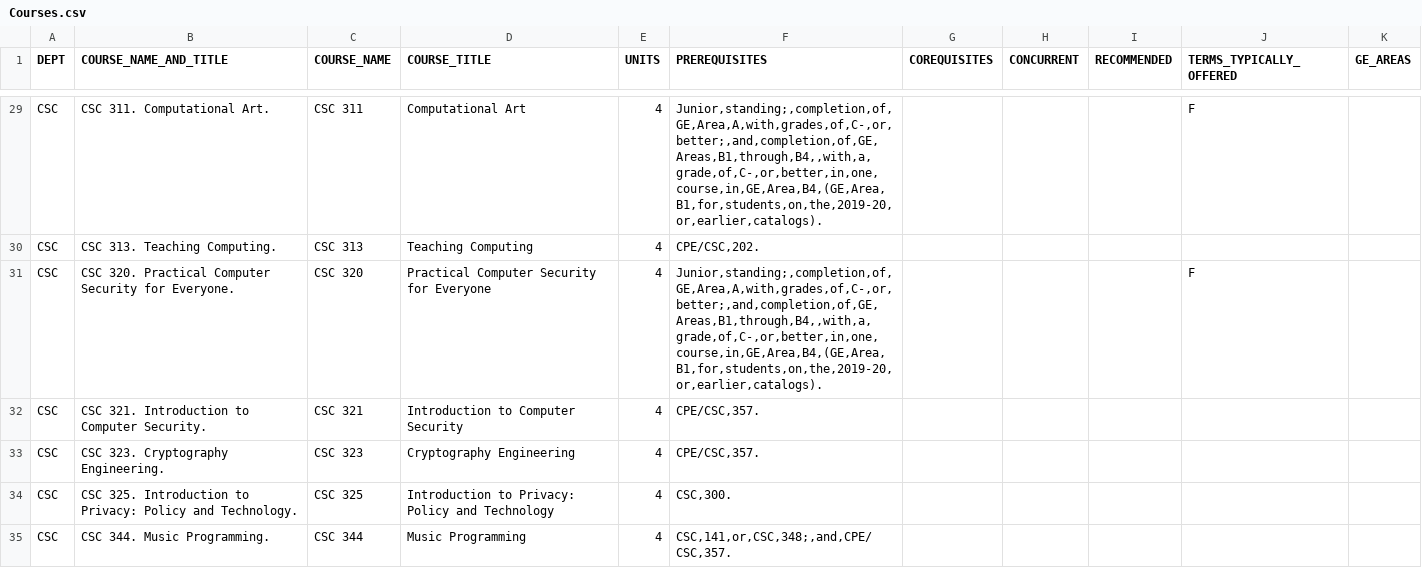
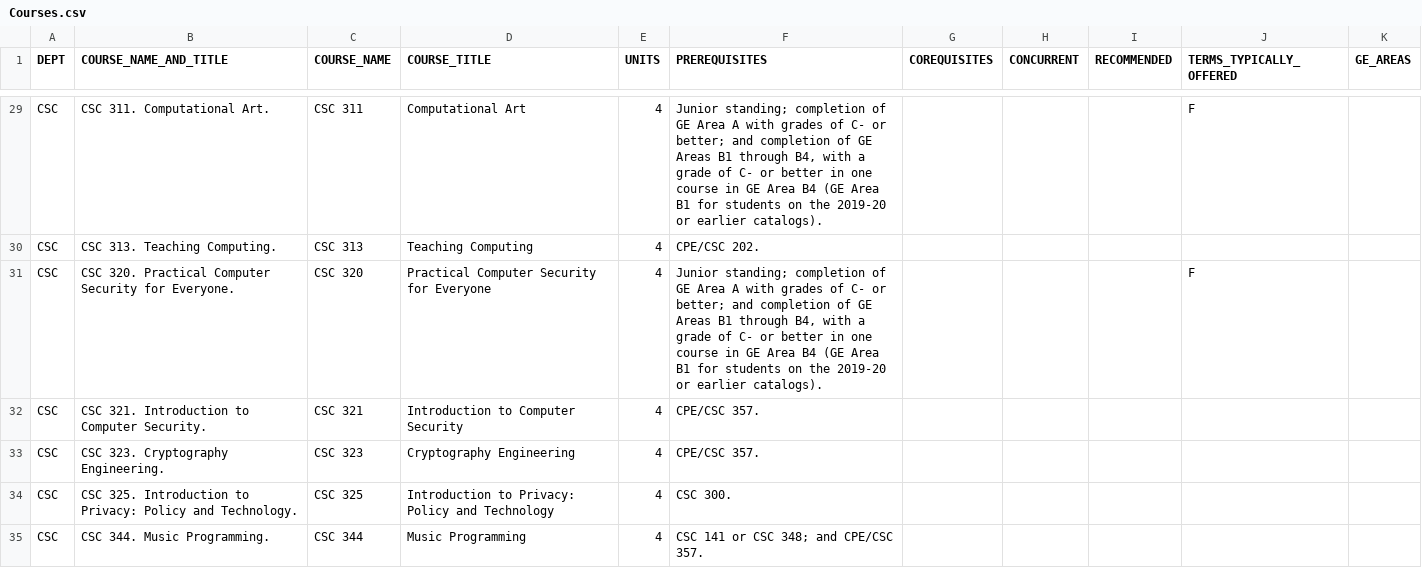
Before and after one commit to calpoly-csai/nimbus-knowledge-graph, a CSV file: Courses.csv, drawn as a sheet; only a part is shown, gaps mark what is left out; the diff covers the shown part only; the diff names each change by its address in the sheet, - before the commit and + after, or states it on an @@ line.

Commit message:
Removed unnecessary commas from prerequisites

```diff
--- a/Courses.csv
+++ b/Courses.csv
-F29 (PREREQUISITES): Junior,standing;,completion,of,GE,Area,A,with,grades,of,C-,or,better;,and,completion,of,GE,Areas,B1,through,B4,,with,a,grade,of,C-,or,better,in,one,course,in,GE,Area,B4,(GE,Area,B1,for,students,on,the,2019-20,or,earlier,catalogs).
+F29 (PREREQUISITES): Junior standing; completion of GE Area A with grades of C- or better; and completion of GE Areas B1 through B4, with a grade of C- or better in one course in GE Area B4 (GE Area B1 for students on the 2019-20 or earlier catalogs).
-F30 (PREREQUISITES): CPE/CSC,202.
+F30 (PREREQUISITES): CPE/CSC 202.
-F31 (PREREQUISITES): Junior,standing;,completion,of,GE,Area,A,with,grades,of,C-,or,better;,and,completion,of,GE,Areas,B1,through,B4,,with,a,grade,of,C-,or,better,in,one,course,in,GE,Area,B4,(GE,Area,B1,for,students,on,the,2019-20,or,earlier,catalogs).
+F31 (PREREQUISITES): Junior standing; completion of GE Area A with grades of C- or better; and completion of GE Areas B1 through B4, with a grade of C- or better in one course in GE Area B4 (GE Area B1 for students on the 2019-20 or earlier catalogs).
-F32:F33 (PREREQUISITES): CPE/CSC,357.
+F32:F33 (PREREQUISITES): CPE/CSC 357.
-F34 (PREREQUISITES): CSC,300.
+F34 (PREREQUISITES): CSC 300.
-F35 (PREREQUISITES): CSC,141,or,CSC,348;,and,CPE/CSC,357.
+F35 (PREREQUISITES): CSC 141 or CSC 348; and CPE/CSC 357.
```
Also changed, not shown: 174 edited cells elsewhere in this file.
